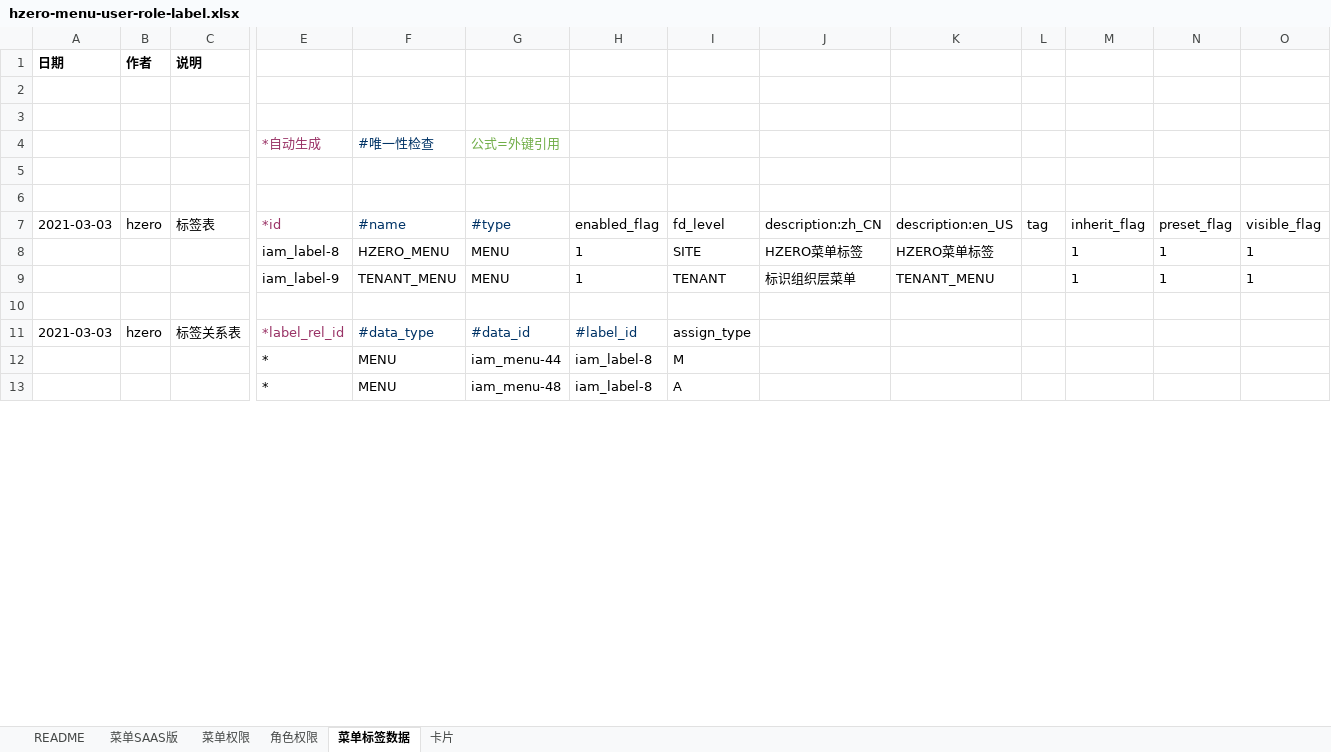
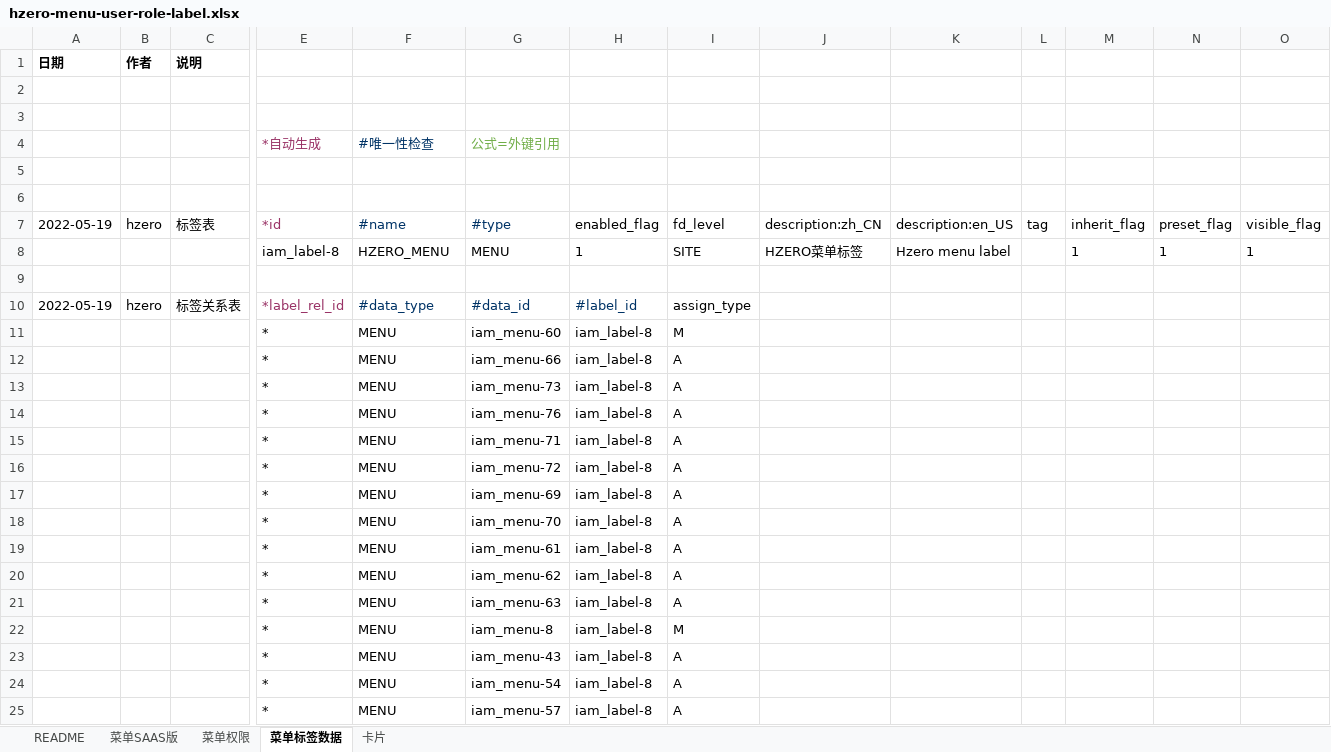
Before and after one commit to open-hand/workflow-service, an Excel workbook: src/main/resources/script/db/init-data/workflow_service/hzero_platform/hzero-menu-user-role-label.xlsx, sheet 菜单标签数据, drawn as a sheet; only a part is shown, gaps mark what is left out; the shorter side is filled out with more unchanged rows; values as stored, in another font and other column widths than the file's, no borders; removed rows and columns are numbered as before the commit, all else as after; rows hold the shown columns only; the diff covers the shown part only; the diff names each change by its address in the sheet, - before the commit and + after, or states it on an @@ line.

```diff
--- a/src/main/resources/script/db/init-data/workflow_service/hzero_platform/hzero-menu-user-role-label.xlsx (sheet 菜单标签数据)
+++ b/src/main/resources/script/db/init-data/workflow_service/hzero_platform/hzero-menu-user-role-label.xlsx (sheet 菜单标签数据)
-sheet tab: 角色权限
-A7 (日期): 2021-03-03
+A7 (日期): 2022-05-19
-K8: HZERO菜单标签
+K8: Hzero menu label
-row 9:  |  |  | iam_label-9 | TENANT_MENU | MENU | 1 | TENANT | 标识组织层菜单 | TENANT_MENU |  | 1 | 1 | 1
-A10 (日期): 2021-03-03
+A10 (日期): 2022-05-19
+row 11:  |  |  | * | MENU | iam_menu-60 | iam_label-8 | M
+row 12:  |  |  | * | MENU | iam_menu-66 | iam_label-8 | A
+row 13:  |  |  | * | MENU | iam_menu-73 | iam_label-8 | A
+row 14:  |  |  | * | MENU | iam_menu-76 | iam_label-8 | A
+row 15:  |  |  | * | MENU | iam_menu-71 | iam_label-8 | A
+row 16:  |  |  | * | MENU | iam_menu-72 | iam_label-8 | A
+row 17:  |  |  | * | MENU | iam_menu-69 | iam_label-8 | A
+row 18:  |  |  | * | MENU | iam_menu-70 | iam_label-8 | A
+row 19:  |  |  | * | MENU | iam_menu-61 | iam_label-8 | A
+row 20:  |  |  | * | MENU | iam_menu-62 | iam_label-8 | A
+row 21:  |  |  | * | MENU | iam_menu-63 | iam_label-8 | A
-G22: iam_menu-44
+G22: iam_menu-8
@@ row 48 moved to row 23: * @@
@@ row 53 moved to row 24: * @@
+row 25:  |  |  | * | MENU | iam_menu-57 | iam_label-8 | A
```
Also changed, not shown: 8 added rows, 12 removed rows, 21 moved rows and 4 edited cells elsewhere in this sheet, sheet 菜单权限, sheet 菜单SAAS版, sheet 卡片, formulas that keep their value, src/main/resources/script/db/init-data/workflow_service/hzero_message/hzero-message.xlsx, src/main/resources/script/db/init-data/workflow_service/hzero_platform/hzero-platform-code-rule.xlsx, 4 other files.
